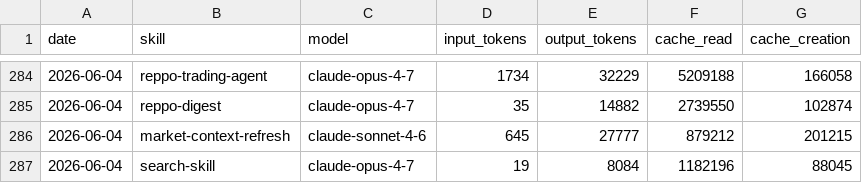
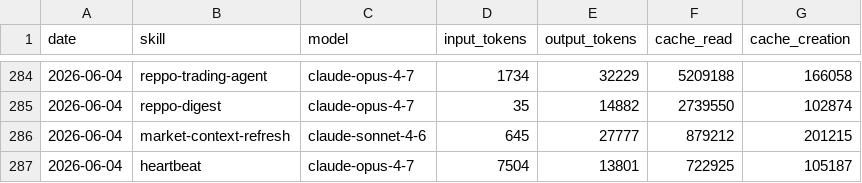
Before and after one commit to anajuliabit/aeon, a CSV file: memory/token-usage.csv, drawn as a sheet; only a part is shown, gaps mark what is left out.

Commit message:
chore(heartbeat): auto-commit 2026-06-04

```diff
--- a/memory/token-usage.csv
+++ b/memory/token-usage.csv
@@ -286,2 +286,2 @@ date,skill,model,input_tokens,output_tokens,cache_read,cache_creation
 2026-06-04,market-context-refresh,claude-sonnet-4-6,645,27777,879212,201215
-2026-06-04,search-skill,claude-opus-4-7,19,8084,1182196,88045
+2026-06-04,heartbeat,claude-opus-4-7,7504,13801,722925,105187
```
Also changed, not shown: 8 other files.
